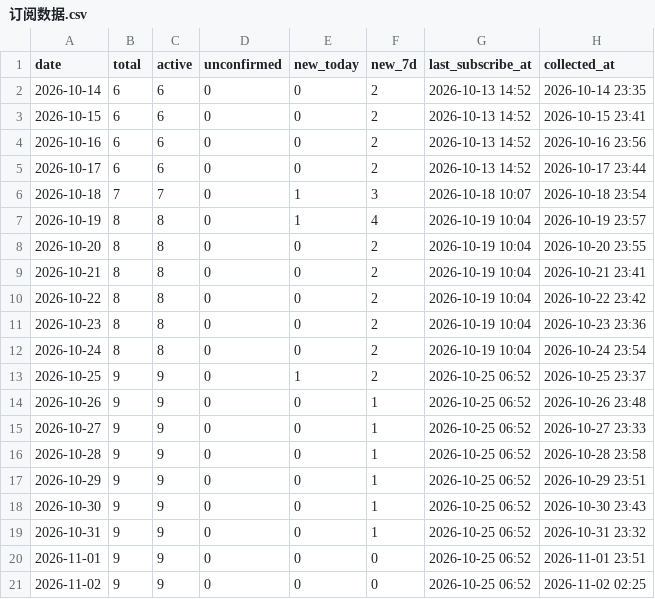
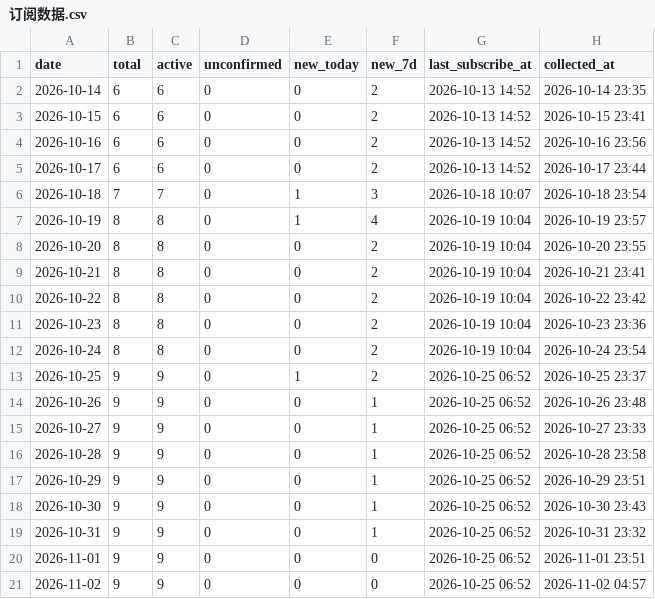
Before and after one commit to GeekBilly/theseventhrealm, a CSV file: 11-运营/data/订阅数据.csv, drawn as a sheet.

```diff
--- a/11-运营/data/订阅数据.csv
+++ b/11-运营/data/订阅数据.csv
@@ -20,2 +20,2 @@ date,total,active,unconfirmed,new_today,new_7d,last_subscribe_at,collected_at
 2026-11-01,9,9,0,0,0,2026-10-25 06:52,2026-11-01 23:51
-2026-11-02,9,9,0,0,0,2026-10-25 06:52,2026-11-02 02:25
+2026-11-02,9,9,0,0,0,2026-10-25 06:52,2026-11-02 04:57
```
Also changed, not shown: 04-市场/03-推广获客/数据回收/站点分析/站点数据.csv, 2 other files.
